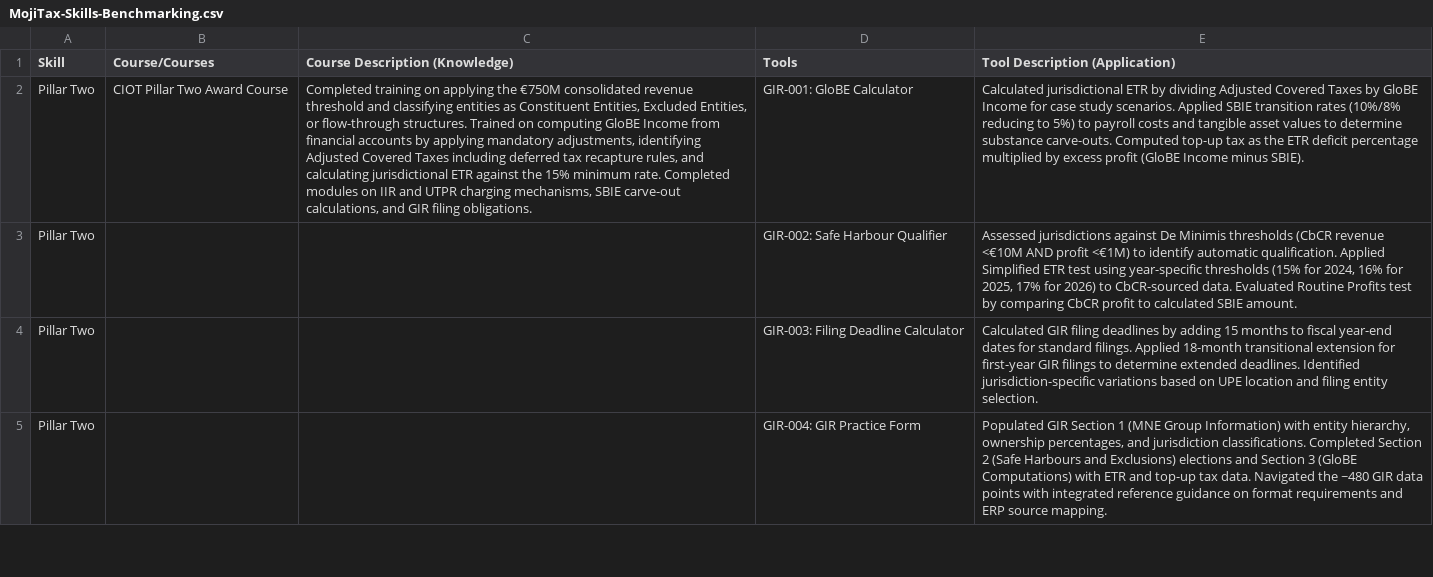
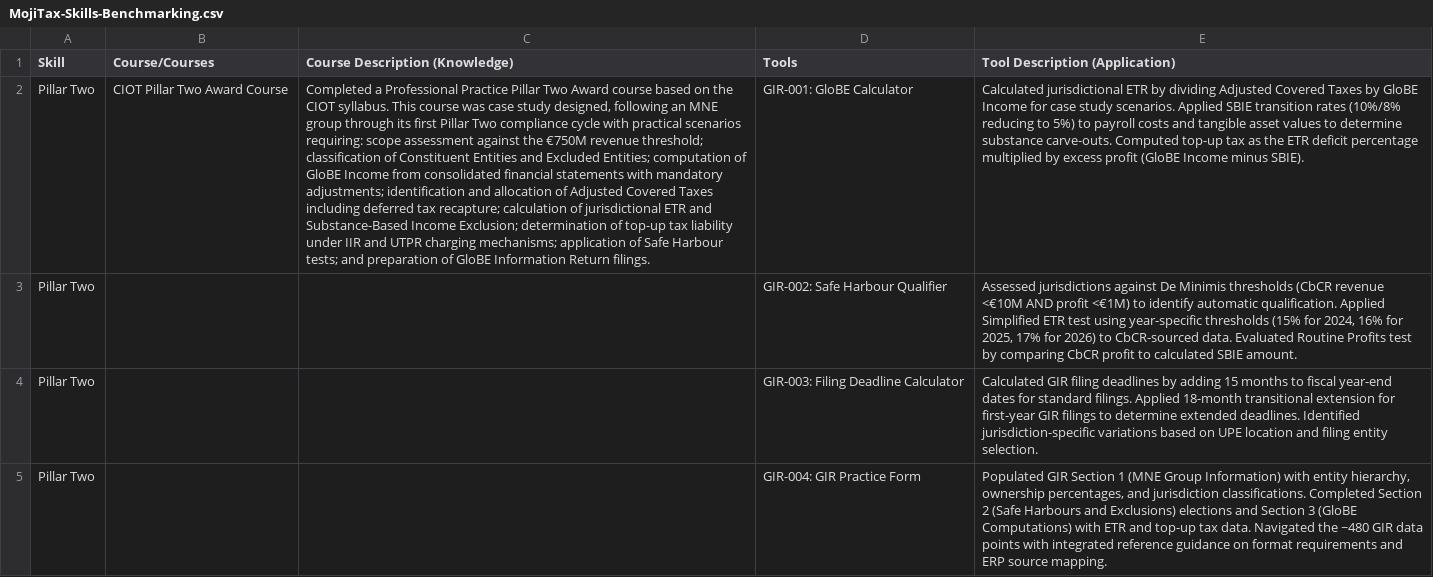
Before and after one commit to judelaw007/Professional-Practice, a CSV file: MojiTax-Skills-Benchmarking.csv, drawn as a sheet; only a part is shown; the diff names each change by its address in the sheet, - before the commit and + after, or states it on an @@ line.

```diff
--- a/MojiTax-Skills-Benchmarking.csv
+++ b/MojiTax-Skills-Benchmarking.csv
-C2 (Course Description (Knowledge)): Completed training on applying the €750M consolidated revenue threshold and classifying entities as Constituent Entities, Excluded Entities, or flow-through structures. Trained on computing GloBE Income from financial accounts by applying mandatory adjustments, identifying Adjusted Covered Taxes including deferred tax recapture rules, and calculating jurisdictional ETR against the 15% minimum rate. Completed modules on IIR and UTPR charging mechanisms, SBIE carve-out calculations, and GIR filing obligations.
+C2 (Course Description (Knowledge)): Completed a Professional Practice Pillar Two Award course based on the CIOT syllabus. This course was case study designed, following an MNE group through its first Pillar Two compliance cycle with practical scenarios requiring: scope assessment against the €750M revenue threshold; classification of Constituent Entities and Excluded Entities; computation of GloBE Income from consolidated financial statements with mandatory adjustments; identification and allocation of Adjusted Covered Taxes including deferred tax recapture; calculation of jurisdictional ETR and Substance-Based Income Exclusion; determination of top-up tax liability under IIR and UTPR charging mechanisms; application of Safe Harbour tests; and preparation of GloBE Information Return filings.
```
